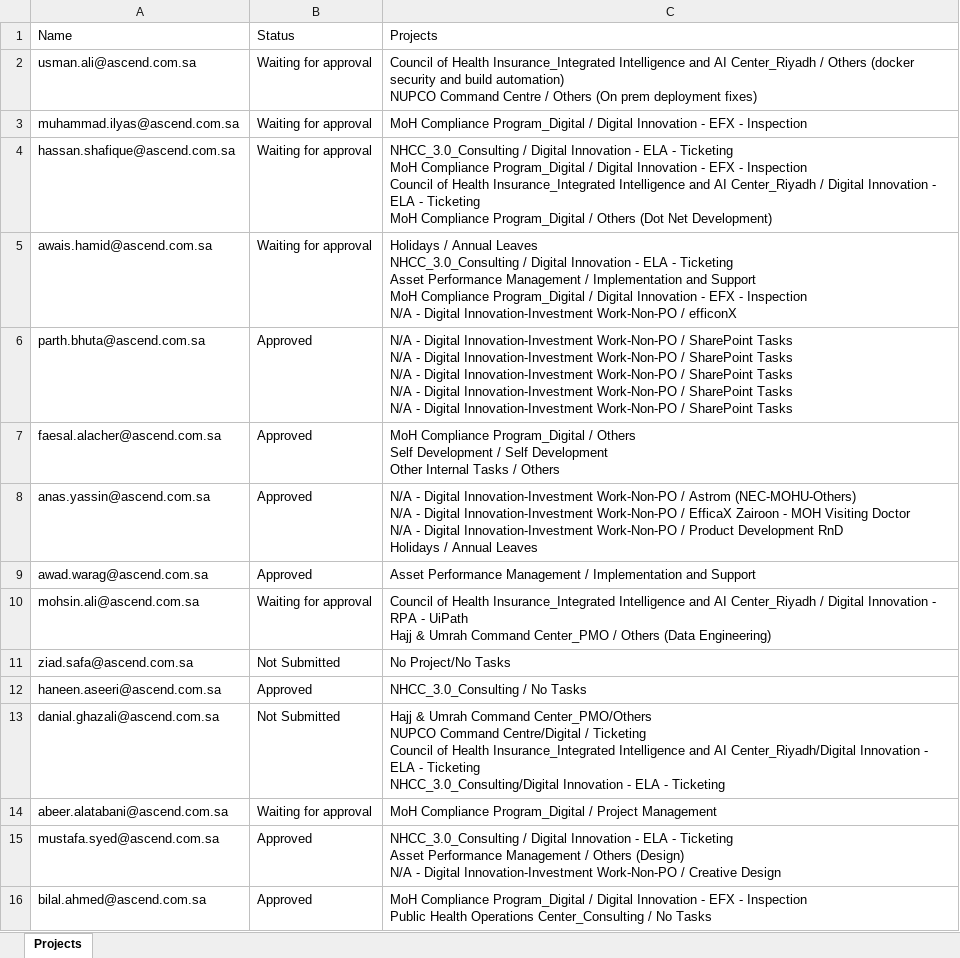
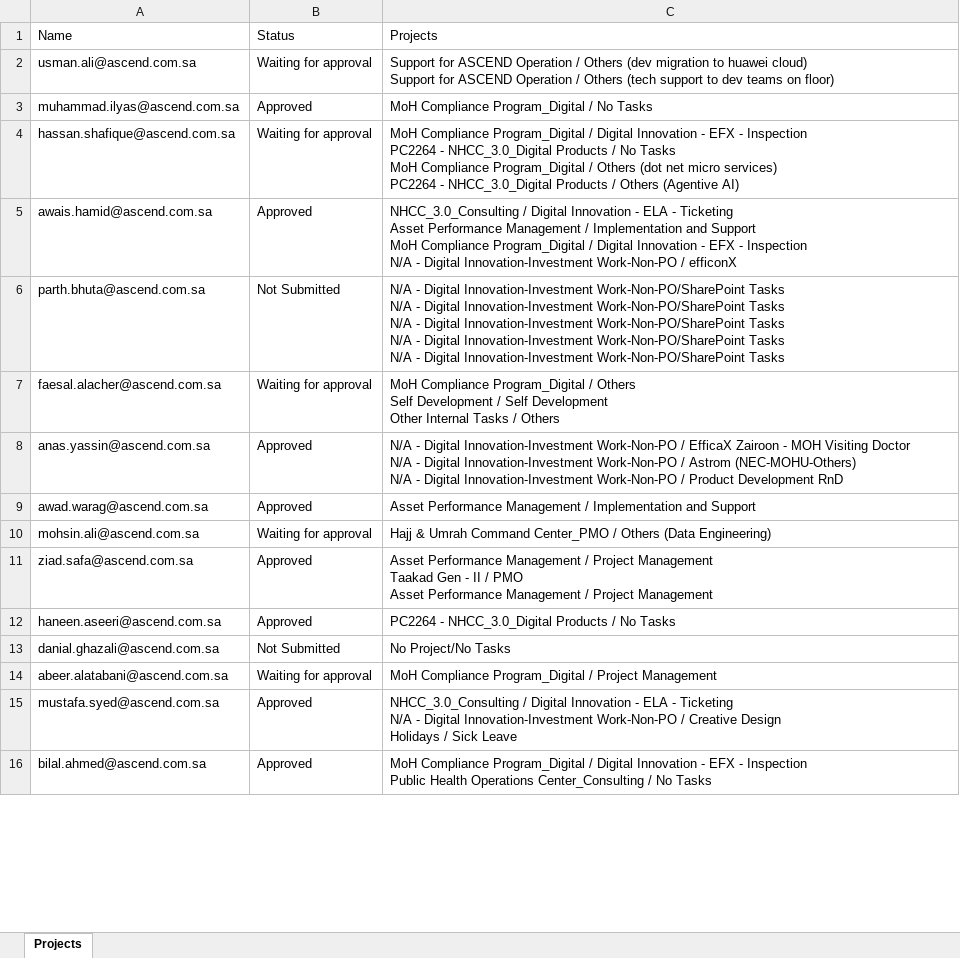
Before and after one commit to awaishamidascend/testing, an Excel workbook: automate/Projects.xlsx, sheet Projects, drawn as a sheet; only a part is shown; values as stored, in another font and other column widths than the file's, no borders; ↵ is a line break in a cell; the diff covers the shown part only; the diff names each change by its address in the sheet, - before the commit and + after, or states it on an @@ line.

```diff
--- a/automate/Projects.xlsx (sheet Projects)
+++ b/automate/Projects.xlsx (sheet Projects)
-C2: Council of Health Insurance_Integrated Intelligence and AI Center_Riyadh / Others (docker security and build automation) ↵ NUPCO Command Centre / Others (On prem deployment fixes)
+C2: Support for ASCEND Operation / Others (dev migration to huawei cloud) ↵ Support for ASCEND Operation / Others (tech support to dev teams on floor)
-B3: Waiting for approval
+B3: Approved
-C3: …Program_Digital / Digital Innovation - EFX - Inspection
+C3: …Program_Digital / No Tasks
-C4: NHCC_3.0_Consulting / Digital Innovation - ELA - Ticketing ↵ MoH Compliance Program_Digital / Digital Innovation - EFX - Inspection ↵ Council of Health Insurance_Integrated Intelligence and AI Center_Riyadh / Digital Innovation - ELA - Ticketing ↵ MoH Compliance Program_Digital / Others (Dot Net Development)
+C4: MoH Compliance Program_Digital / Digital Innovation - EFX - Inspection ↵ PC2264 - NHCC_3.0_Digital Products / No Tasks ↵ MoH Compliance Program_Digital / Others (dot net micro services) ↵ PC2264 - NHCC_3.0_Digital Products / Others (Agentive AI)
-B5: Waiting for approval
+B5: Approved
-C5: Holidays / Annual Leaves ↵ NHCC_3.0_Consulting /…
+C5: NHCC_3.0_Consulting /…
-B6: Approved
+B6: Not Submitted
-C6: …Digital Innovation-Investment Work-Non-PO / SharePoint Tasks ↵ N/A - Digital Innovation-Investment Work-Non-PO / SharePoint Tasks ↵ N/A - Digital Innovation-Investment Work-Non-PO / SharePoint Tasks ↵ N/A - Digital Innovation-Investment Work-Non-PO / SharePoint Tasks ↵ N/A - Digital Innovation-Investment Work-Non-PO / SharePoint Tasks
+C6: …Digital Innovation-Investment Work-Non-PO/SharePoint Tasks ↵ N/A - Digital Innovation-Investment Work-Non-PO/SharePoint Tasks ↵ N/A - Digital Innovation-Investment Work-Non-PO/SharePoint Tasks ↵ N/A - Digital Innovation-Investment Work-Non-PO/SharePoint Tasks ↵ N/A - Digital Innovation-Investment Work-Non-PO/SharePoint Tasks
-B7: Approved
+B7: Waiting for approval
-C8: …Work-Non-PO / Astrom (NEC-MOHU-Others) ↵ N/A - Digital Innovation-Investment Work-Non-PO / EfficaX Zairoon - MOH Visiting Doctor ↵ N/A - Digital Innovation-Investment Work-Non-PO / Product Development RnD ↵ Holidays / Annual Leaves
+C8: …Work-Non-PO / EfficaX Zairoon - MOH Visiting Doctor ↵ N/A - Digital Innovation-Investment Work-Non-PO / Astrom (NEC-MOHU-Others) ↵ N/A - Digital Innovation-Investment Work-Non-PO / Product Development RnD
-C10: Council of Health Insurance_Integrated Intelligence and AI Center_Riyadh / Digital Innovation - RPA - UiPath ↵ Hajj &…
+C10: Hajj &…
-B11: Not Submitted
+B11: Approved
-C11: No Project/No Tasks
+C11: Asset Performance Management / Project Management ↵ Taakad Gen - II / PMO ↵ Asset Performance Management / Project Management
-C12: NHCC_3.0_Consulting / No Tasks
+C12: PC2264 - NHCC_3.0_Digital Products / No Tasks
-C13: Hajj & Umrah Command Center_PMO/Others ↵ NUPCO Command Centre/Digital / Ticketing ↵ Council of Health Insurance_Integrated Intelligence and AI Center_Riyadh/Digital Innovation - ELA - Ticketing ↵ NHCC_3.0_Consulting/Digital Innovation - ELA - Ticketing
+C13: No Project/No Tasks
-C15: …- Ticketing ↵ Asset Performance Management / Others (Design) ↵ N/A - Digital Innovation-Investment Work-Non-PO / Creative Design
+C15: …- Ticketing ↵ N/A - Digital Innovation-Investment Work-Non-PO / Creative Design ↵ Holidays / Sick Leave
```
Also changed, not shown: 1 added row and 31 edited cells elsewhere in this sheet, 1 other file.
